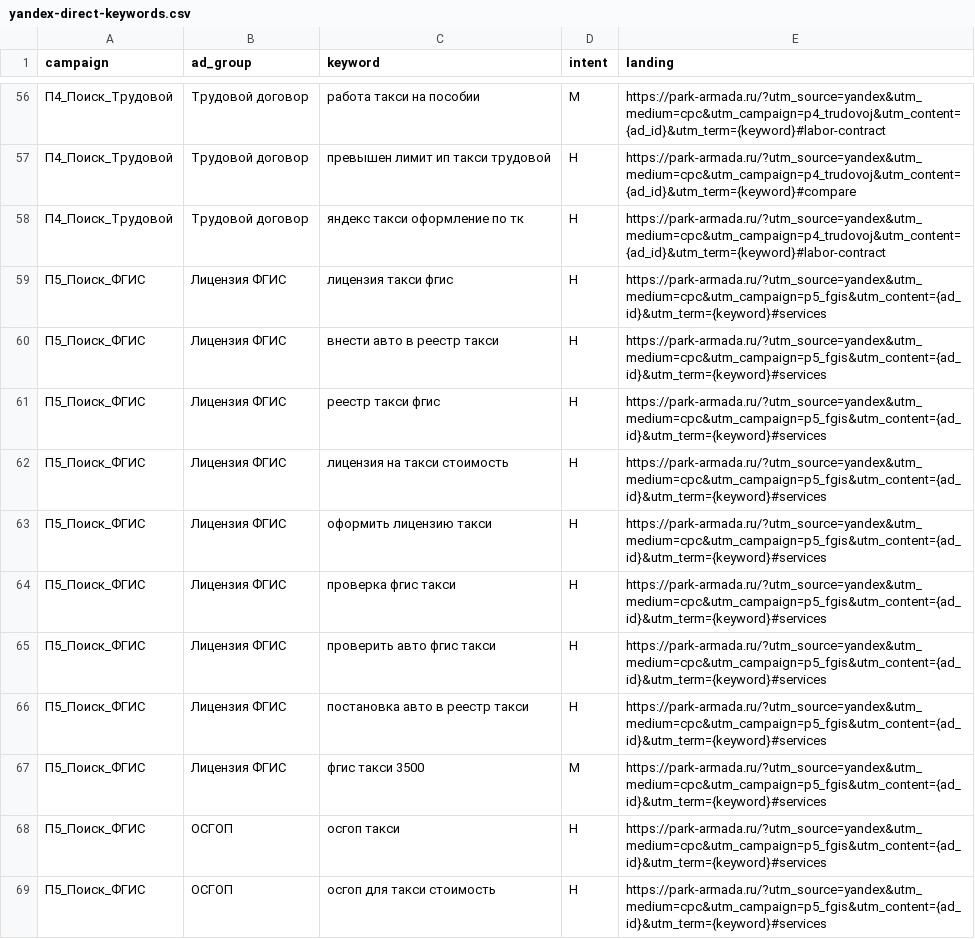
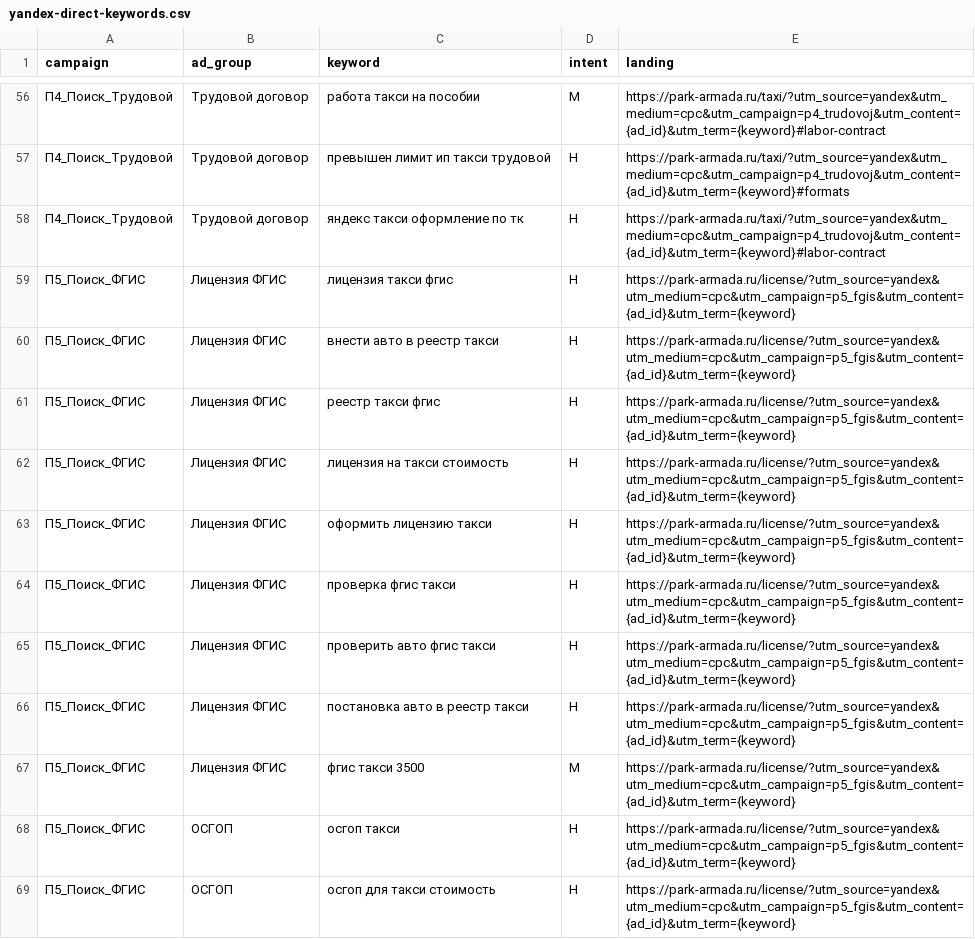
Before and after one commit to armadaparkvg-ux/1, a CSV file: docs/yandex-direct-keywords.csv, drawn as a sheet; only a part is shown, gaps mark what is left out; the diff covers the shown part only.

```diff
--- a/docs/yandex-direct-keywords.csv
+++ b/docs/yandex-direct-keywords.csv
@@ -56,14 +56,14 @@ campaign,ad_group,keyword,intent,landing
-П4_Поиск_Трудовой,Трудовой договор,работа такси на пособии,M,https://park-armada.ru/?utm_source=yandex&utm_medium=cpc&utm_campaign=p4_trudovoj&utm_content={ad_id}&utm_term={keyword}#labor-contract
-П4_Поиск_Трудовой,Трудовой договор,превышен лимит ип такси трудовой,H,https://park-armada.ru/?utm_source=yandex&utm_medium=cpc&utm_campaign=p4_trudovoj&utm_content={ad_id}&utm_term={keyword}#compare
-П4_Поиск_Трудовой,Трудовой договор,яндекс такси оформление по тк,H,https://park-armada.ru/?utm_source=yandex&utm_medium=cpc&utm_campaign=p4_trudovoj&utm_content={ad_id}&utm_term={keyword}#labor-contract
-П5_Поиск_ФГИС,Лицензия ФГИС,лицензия такси фгис,H,https://park-armada.ru/?utm_source=yandex&utm_medium=cpc&utm_campaign=p5_fgis&utm_content={ad_id}&utm_term={keyword}#services
-П5_Поиск_ФГИС,Лицензия ФГИС,внести авто в реестр такси,H,https://park-armada.ru/?utm_source=yandex&utm_medium=cpc&utm_campaign=p5_fgis&utm_content={ad_id}&utm_term={keyword}#services
-П5_Поиск_ФГИС,Лицензия ФГИС,реестр такси фгис,H,https://park-armada.ru/?utm_source=yandex&utm_medium=cpc&utm_campaign=p5_fgis&utm_content={ad_id}&utm_term={keyword}#services
-П5_Поиск_ФГИС,Лицензия ФГИС,лицензия на такси стоимость,H,https://park-armada.ru/?utm_source=yandex&utm_medium=cpc&utm_campaign=p5_fgis&utm_content={ad_id}&utm_term={keyword}#services
-П5_Поиск_ФГИС,Лицензия ФГИС,оформить лицензию такси,H,https://park-armada.ru/?utm_source=yandex&utm_medium=cpc&utm_campaign=p5_fgis&utm_content={ad_id}&utm_term={keyword}#services
-П5_Поиск_ФГИС,Лицензия ФГИС,проверка фгис такси,H,https://park-armada.ru/?utm_source=yandex&utm_medium=cpc&utm_campaign=p5_fgis&utm_content={ad_id}&utm_term={keyword}#services
-П5_Поиск_ФГИС,Лицензия ФГИС,проверить авто фгис такси,H,https://park-armada.ru/?utm_source=yandex&utm_medium=cpc&utm_campaign=p5_fgis&utm_content={ad_id}&utm_term={keyword}#services
-П5_Поиск_ФГИС,Лицензия ФГИС,постановка авто в реестр такси,H,https://park-armada.ru/?utm_source=yandex&utm_medium=cpc&utm_campaign=p5_fgis&utm_content={ad_id}&utm_term={keyword}#services
-П5_Поиск_ФГИС,Лицензия ФГИС,фгис такси 3500,M,https://park-armada.ru/?utm_source=yandex&utm_medium=cpc&utm_campaign=p5_fgis&utm_content={ad_id}&utm_term={keyword}#services
-П5_Поиск_ФГИС,ОСГОП,осгоп такси,H,https://park-armada.ru/?utm_source=yandex&utm_medium=cpc&utm_campaign=p5_fgis&utm_content={ad_id}&utm_term={keyword}#services
-П5_Поиск_ФГИС,ОСГОП,осгоп для такси стоимость,H,https://park-armada.ru/?utm_source=yandex&utm_medium=cpc&utm_campaign=p5_fgis&utm_content={ad_id}&utm_term={keyword}#services
+П4_Поиск_Трудовой,Трудовой договор,работа такси на пособии,M,https://park-armada.ru/taxi/?utm_source=yandex&utm_medium=cpc&utm_campaign=p4_trudovoj&utm_content={ad_id}&utm_term={keyword}#labor-contract
+П4_Поиск_Трудовой,Трудовой договор,превышен лимит ип такси трудовой,H,https://park-armada.ru/taxi/?utm_source=yandex&utm_medium=cpc&utm_campaign=p4_trudovoj&utm_content={ad_id}&utm_term={keyword}#formats
+П4_Поиск_Трудовой,Трудовой договор,яндекс такси оформление по тк,H,https://park-armada.ru/taxi/?utm_source=yandex&utm_medium=cpc&utm_campaign=p4_trudovoj&utm_content={ad_id}&utm_term={keyword}#labor-contract
+П5_Поиск_ФГИС,Лицензия ФГИС,лицензия такси фгис,H,https://park-armada.ru/license/?utm_source=yandex&utm_medium=cpc&utm_campaign=p5_fgis&utm_content={ad_id}&utm_term={keyword}
+П5_Поиск_ФГИС,Лицензия ФГИС,внести авто в реестр такси,H,https://park-armada.ru/license/?utm_source=yandex&utm_medium=cpc&utm_campaign=p5_fgis&utm_content={ad_id}&utm_term={keyword}
+П5_Поиск_ФГИС,Лицензия ФГИС,реестр такси фгис,H,https://park-armada.ru/license/?utm_source=yandex&utm_medium=cpc&utm_campaign=p5_fgis&utm_content={ad_id}&utm_term={keyword}
+П5_Поиск_ФГИС,Лицензия ФГИС,лицензия на такси стоимость,H,https://park-armada.ru/license/?utm_source=yandex&utm_medium=cpc&utm_campaign=p5_fgis&utm_content={ad_id}&utm_term={keyword}
+П5_Поиск_ФГИС,Лицензия ФГИС,оформить лицензию такси,H,https://park-armada.ru/license/?utm_source=yandex&utm_medium=cpc&utm_campaign=p5_fgis&utm_content={ad_id}&utm_term={keyword}
+П5_Поиск_ФГИС,Лицензия ФГИС,проверка фгис такси,H,https://park-armada.ru/license/?utm_source=yandex&utm_medium=cpc&utm_campaign=p5_fgis&utm_content={ad_id}&utm_term={keyword}
+П5_Поиск_ФГИС,Лицензия ФГИС,проверить авто фгис такси,H,https://park-armada.ru/license/?utm_source=yandex&utm_medium=cpc&utm_campaign=p5_fgis&utm_content={ad_id}&utm_term={keyword}
+П5_Поиск_ФГИС,Лицензия ФГИС,постановка авто в реестр такси,H,https://park-armada.ru/license/?utm_source=yandex&utm_medium=cpc&utm_campaign=p5_fgis&utm_content={ad_id}&utm_term={keyword}
+П5_Поиск_ФГИС,Лицензия ФГИС,фгис такси 3500,M,https://park-armada.ru/license/?utm_source=yandex&utm_medium=cpc&utm_campaign=p5_fgis&utm_content={ad_id}&utm_term={keyword}
+П5_Поиск_ФГИС,ОСГОП,осгоп такси,H,https://park-armada.ru/license/?utm_source=yandex&utm_medium=cpc&utm_campaign=p5_fgis&utm_content={ad_id}&utm_term={keyword}
+П5_Поиск_ФГИС,ОСГОП,осгоп для такси стоимость,H,https://park-armada.ru/license/?utm_source=yandex&utm_medium=cpc&utm_campaign=p5_fgis&utm_content={ad_id}&utm_term={keyword}
```
Also changed, not shown: 69 edited cells elsewhere in this file, docs/utm-direct-links.csv, public/docs/utm-direct-links.csv, 20 other files.
